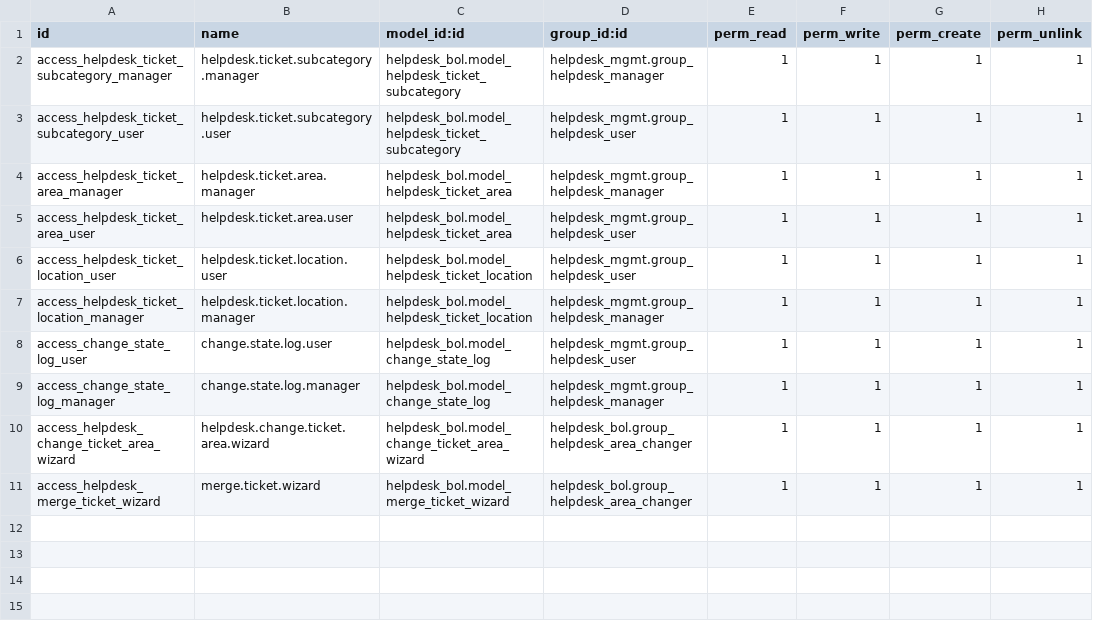
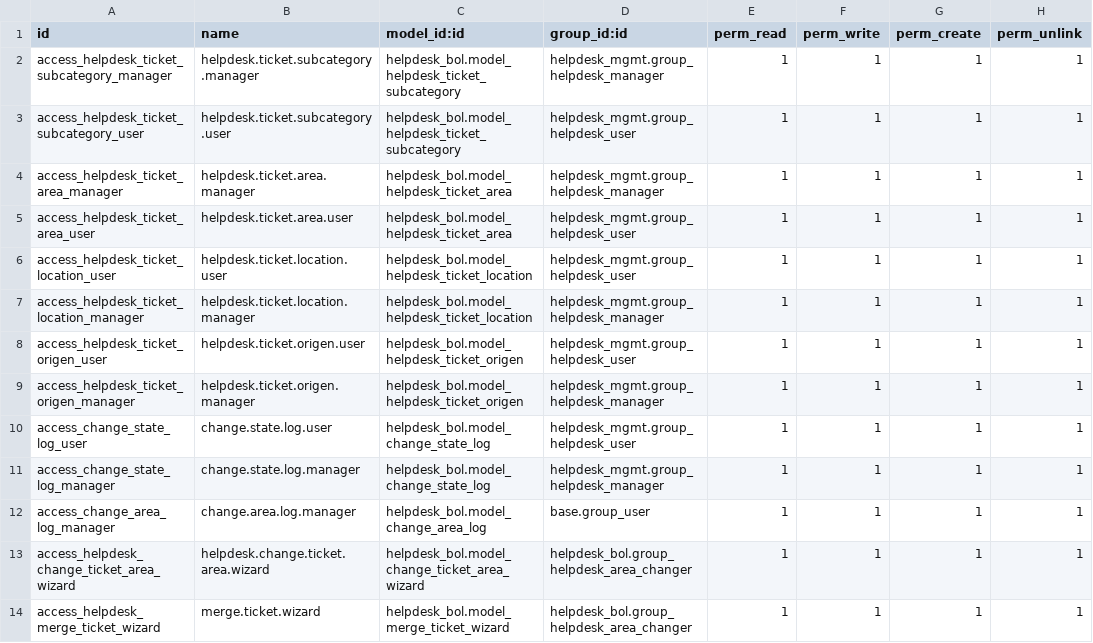
Before and after one commit to ealfaro91/ctlp, a CSV file: helpdesk_bol/security/ir.model.access.csv, drawn as a sheet.

```diff
--- a/helpdesk_bol/security/ir.model.access.csv
+++ b/helpdesk_bol/security/ir.model.access.csv
@@ -7,4 +7,7 @@ access_helpdesk_ticket_location_user,helpdesk.ticket.location.user,helpdesk_bol.
 access_helpdesk_ticket_location_manager,helpdesk.ticket.location.manager,helpdesk_bol.model_helpdesk_ticket_location,helpdesk_mgmt.group_helpdesk_manager,1,1,1,1
+access_helpdesk_ticket_origen_user,helpdesk.ticket.origen.user,helpdesk_bol.model_helpdesk_ticket_origen,helpdesk_mgmt.group_helpdesk_user,1,1,1,1
+access_helpdesk_ticket_origen_manager,helpdesk.ticket.origen.manager,helpdesk_bol.model_helpdesk_ticket_origen,helpdesk_mgmt.group_helpdesk_manager,1,1,1,1
 access_change_state_log_user,change.state.log.user,helpdesk_bol.model_change_state_log,helpdesk_mgmt.group_helpdesk_user,1,1,1,1
 access_change_state_log_manager,change.state.log.manager,helpdesk_bol.model_change_state_log,helpdesk_mgmt.group_helpdesk_manager,1,1,1,1
+access_change_area_log_manager,change.area.log.manager,helpdesk_bol.model_change_area_log,base.group_user,1,1,1,1
 access_helpdesk_change_ticket_area_wizard,helpdesk.change.ticket.area.wizard,helpdesk_bol.model_change_ticket_area_wizard,helpdesk_bol.group_helpdesk_area_changer,1,1,1,1
```
Also changed, not shown: 18 other files.
